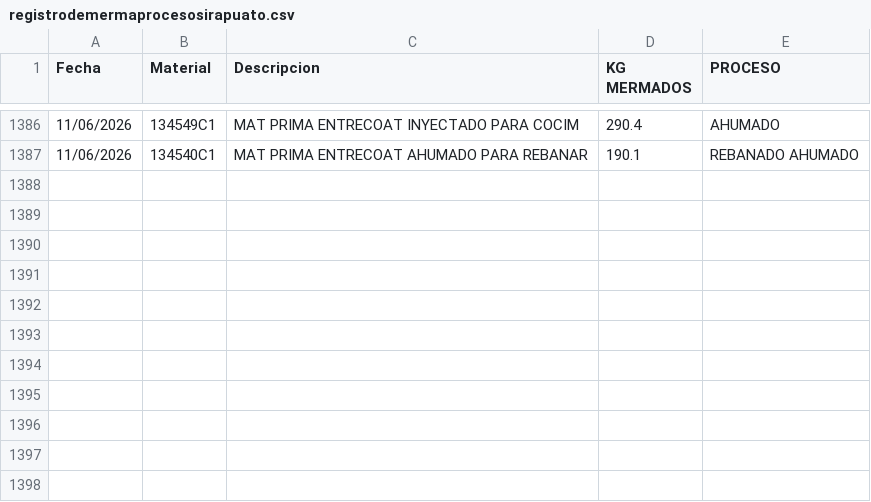
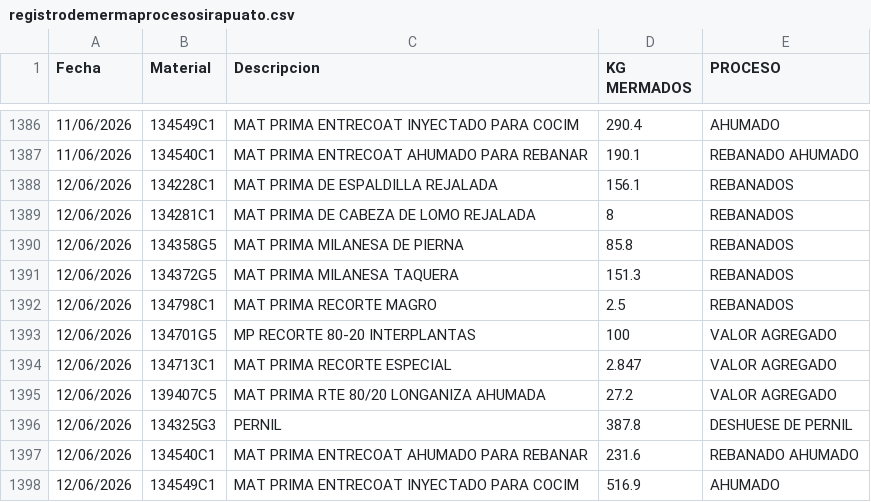
Before and after one commit to rosaliolh/basedatos, a CSV file: registrodemermaprocesosirapuato.csv, drawn as a sheet; only a part is shown, gaps mark what is left out; the diff names each change by its address in the sheet, - before the commit and + after, or states it on an @@ line.

Commit message:
Update registrodemermaprocesosirapuato.csv

```diff
--- a/registrodemermaprocesosirapuato.csv
+++ b/registrodemermaprocesosirapuato.csv
+row 1388: 12/06/2026 | 134228C1 | MAT PRIMA DE ESPALDILLA REJALADA | 156.1 | REBANADOS
+row 1389: 12/06/2026 | 134281C1 | MAT PRIMA DE CABEZA DE LOMO REJALADA | 8 | REBANADOS
+row 1390: 12/06/2026 | 134358G5 | MAT PRIMA MILANESA DE PIERNA | 85.8 | REBANADOS
+row 1391: 12/06/2026 | 134372G5 | MAT PRIMA MILANESA TAQUERA | 151.3 | REBANADOS
+row 1392: 12/06/2026 | 134798C1 | MAT PRIMA RECORTE MAGRO | 2.5 | REBANADOS
+row 1393: 12/06/2026 | 134701G5 | MP RECORTE 80-20 INTERPLANTAS | 100 | VALOR AGREGADO
+row 1394: 12/06/2026 | 134713C1 | MAT PRIMA RECORTE ESPECIAL | 2.847 | VALOR AGREGADO
+row 1395: 12/06/2026 | 139407C5 | MAT PRIMA RTE 80/20 LONGANIZA AHUMADA | 27.2 | VALOR AGREGADO
+row 1396: 12/06/2026 | 134325G3 | PERNIL | 387.8 | DESHUESE DE PERNIL
+row 1397: 12/06/2026 | 134540C1 | MAT PRIMA ENTRECOAT AHUMADO PARA REBANAR | 231.6 | REBANADO AHUMADO
+row 1398: 12/06/2026 | 134549C1 | MAT PRIMA ENTRECOAT INYECTADO PARA COCIM | 516.9 | AHUMADO
```
